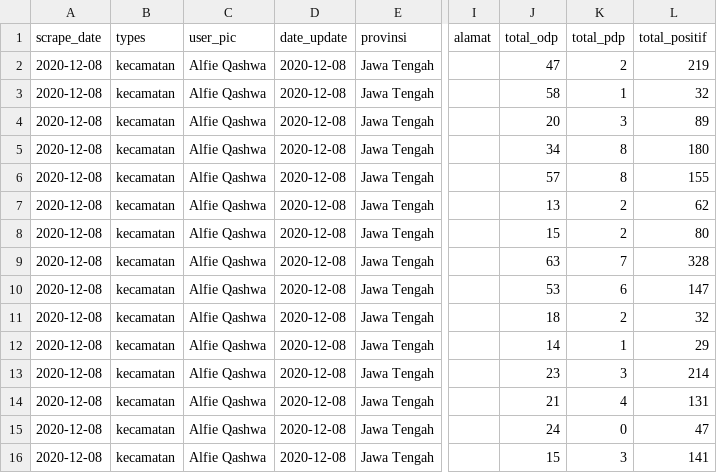
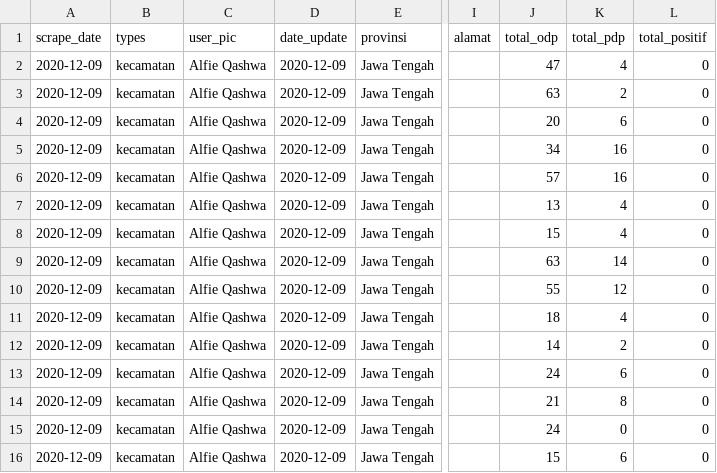
Before and after one commit to alfieqashwa/kominfo-pedulilindungi, a CSV file: ppcrawling/output/kendal.csv, drawn as a sheet; only a part is shown, gaps mark what is left out; the diff covers the shown part only; the diff names each change by its address in the sheet, - before the commit and + after, or states it on an @@ line.

```diff
--- a/ppcrawling/output/kendal.csv
+++ b/ppcrawling/output/kendal.csv
-A2:A16 (scrape_date): 2020-12-08
+A2:A16 (scrape_date): 2020-12-09
-D2:D16 (date_update): 2020-12-08
+D2:D16 (date_update): 2020-12-09
-K2 (total_pdp): 2
+K2 (total_pdp): 4
-L2 (total_positif): 219
+L2 (total_positif): 0
-J3 (total_odp): 58
+J3 (total_odp): 63
-K3 (total_pdp): 1
+K3 (total_pdp): 2
-L3 (total_positif): 32
+L3 (total_positif): 0
-K4 (total_pdp): 3
+K4 (total_pdp): 6
-L4 (total_positif): 89
+L4 (total_positif): 0
-K5:K6 (total_pdp): 8
+K5:K6 (total_pdp): 16
-L5 (total_positif): 180
+L5 (total_positif): 0
-L6 (total_positif): 155
+L6 (total_positif): 0
-K7:K8 (total_pdp): 2
+K7:K8 (total_pdp): 4
-L7 (total_positif): 62
+L7 (total_positif): 0
-L8 (total_positif): 80
+L8 (total_positif): 0
-K9 (total_pdp): 7
+K9 (total_pdp): 14
-L9 (total_positif): 328
+L9 (total_positif): 0
-J10 (total_odp): 53
+J10 (total_odp): 55
-K10 (total_pdp): 6
+K10 (total_pdp): 12
-L10 (total_positif): 147
+L10 (total_positif): 0
-K11 (total_pdp): 2
+K11 (total_pdp): 4
-L11 (total_positif): 32
+L11 (total_positif): 0
-K12 (total_pdp): 1
+K12 (total_pdp): 2
-L12 (total_positif): 29
+L12 (total_positif): 0
-J13 (total_odp): 23
+J13 (total_odp): 24
-K13 (total_pdp): 3
+K13 (total_pdp): 6
-L13 (total_positif): 214
+L13 (total_positif): 0
-K14 (total_pdp): 4
+K14 (total_pdp): 8
-L14 (total_positif): 131
+L14 (total_positif): 0
-L15 (total_positif): 47
+L15 (total_positif): 0
-K16 (total_pdp): 3
+K16 (total_pdp): 6
-L16 (total_positif): 141
+L16 (total_positif): 0
```
Also changed, not shown: 63 edited cells elsewhere in this file, JAWA_TENGAH/banjarnegara/new/format.csv, JAWA_TENGAH/pekalongan/new/format.csv, 5 other files.
